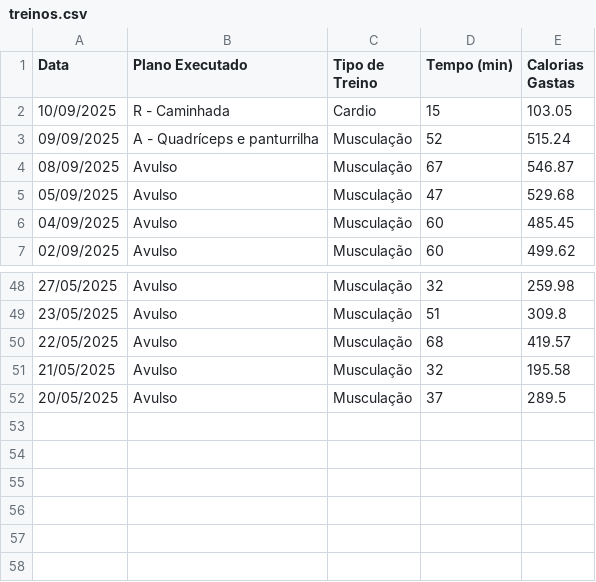
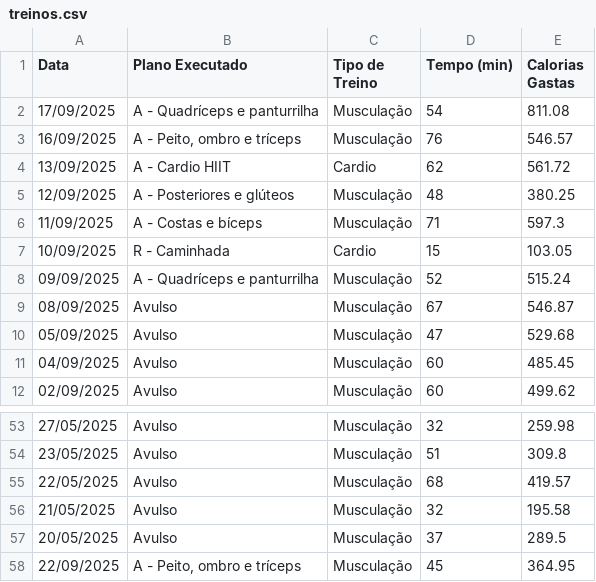
Before and after one commit to flaviohasd/PLANO-FIT, a CSV file: data/exemplo/treinos.csv, drawn as a sheet; only a part is shown, gaps mark what is left out; the diff names each change by its address in the sheet, - before the commit and + after, or states it on an @@ line.

```diff
--- a/data/exemplo/treinos.csv
+++ b/data/exemplo/treinos.csv
+row 2: 17/09/2025 | A - Quadríceps e panturrilha | Musculação | 54 | 811.08
+row 3: 16/09/2025 | A - Peito, ombro e tríceps | Musculação | 76 | 546.57
+row 4: 13/09/2025 | A - Cardio HIIT | Cardio | 62 | 561.72
+row 5: 12/09/2025 | A - Posteriores e glúteos | Musculação | 48 | 380.25
+row 6: 11/09/2025 | A - Costas e bíceps | Musculação | 71 | 597.3
+row 58: 22/09/2025 | A - Peito, ombro e tríceps | Musculação | 45 | 364.95
```
Also changed, not shown: data/exemplo/evolucao.csv, data/exemplo/mesociclos.csv, 4 other files.
